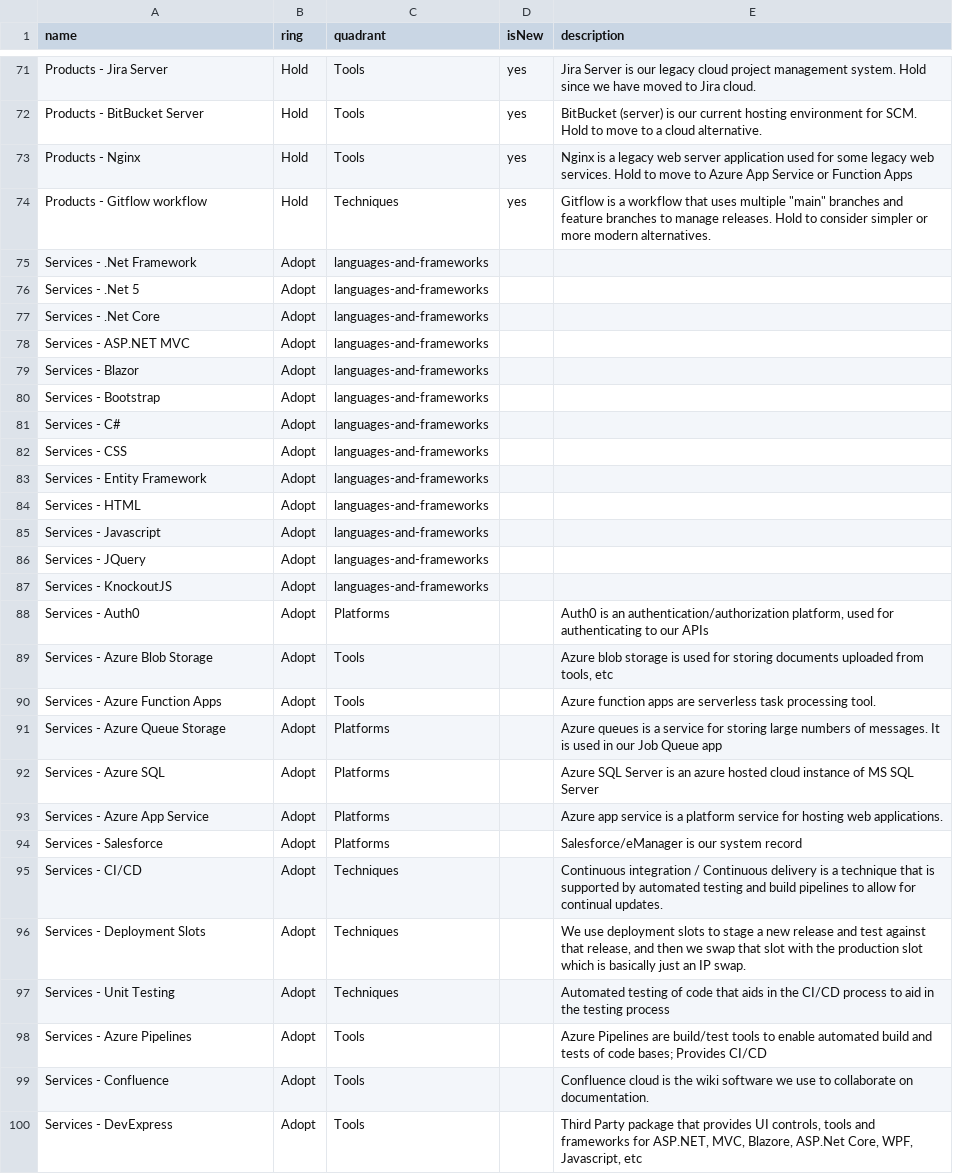
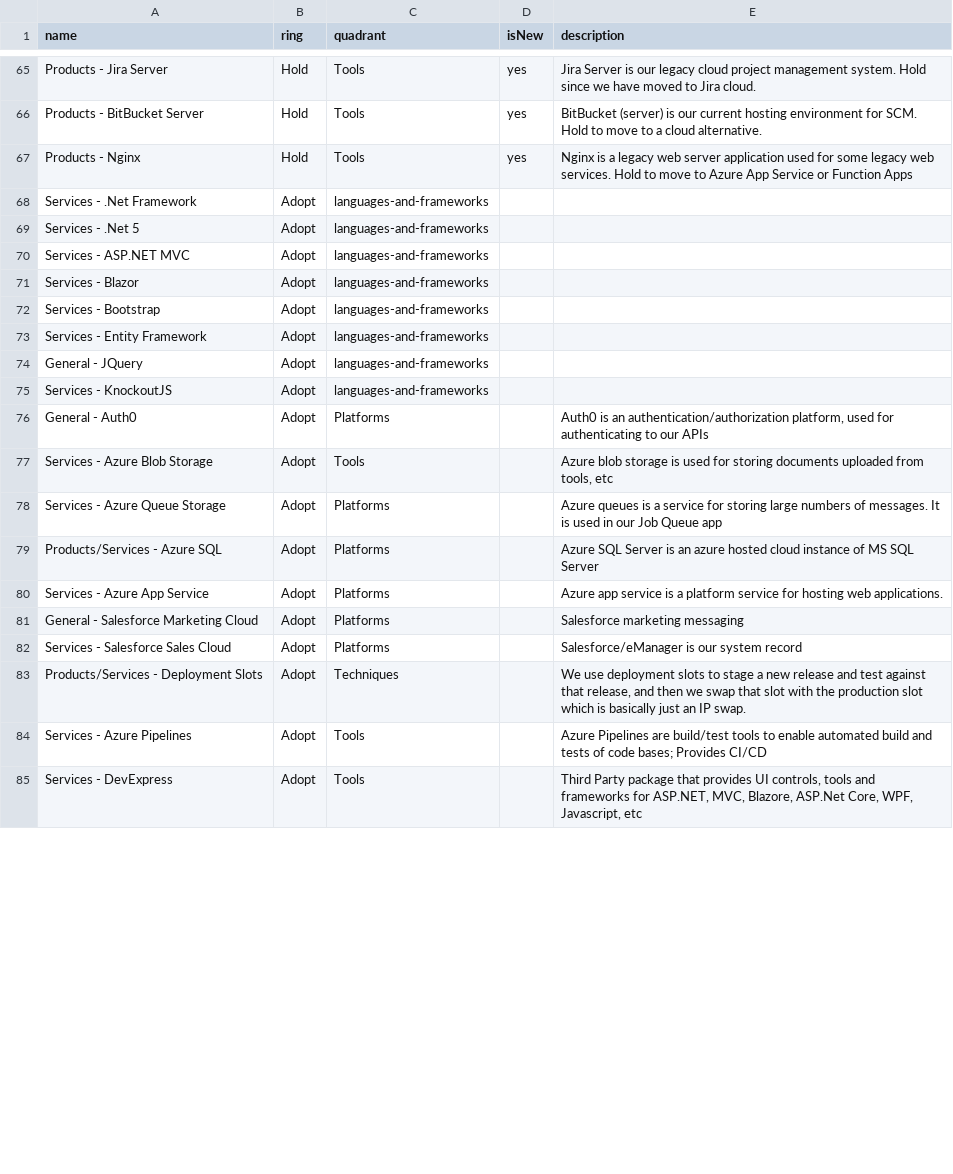
Before and after one commit to Cam-McDonnell/TechRadar, a CSV file: TechRadar.csv, drawn as a sheet; only a part is shown, gaps mark what is left out; the diff covers the shown part only.

Commit message:
Update TechRadar.csv

```diff
--- a/TechRadar.csv
+++ b/TechRadar.csv
@@ -74 +67,0 @@ Products - Nginx,Hold,Tools,yes,Nginx is a legacy web server application used fo
-Products - Gitflow workflow,Hold,Techniques,yes,"Gitflow is a workflow that uses multiple ""main"" branches and feature branches to manage releases. Hold to consider simpler or more modern alternatives."
@@ -77 +69,0 @@ Services - .Net 5,Adopt,languages-and-frameworks,,
-Services - .Net Core,Adopt,languages-and-frameworks,,
@@ -81,2 +72,0 @@ Services - Bootstrap,Adopt,languages-and-frameworks,,
-Services - C#,Adopt,languages-and-frameworks,,
-Services - CSS,Adopt,languages-and-frameworks,,
@@ -84,3 +74 @@ Services - Entity Framework,Adopt,languages-and-frameworks,,
-Services - HTML,Adopt,languages-and-frameworks,,
-Services - Javascript,Adopt,languages-and-frameworks,,
-Services - JQuery,Adopt,languages-and-frameworks,,
+General - JQuery,Adopt,languages-and-frameworks,,,
@@ -88 +76 @@ Services - KnockoutJS,Adopt,languages-and-frameworks,,
-Services - Auth0,Adopt,Platforms,,"Auth0 is an authentication/authorization platform, used for authenticating to our APIs"
+General - Auth0,Adopt,Platforms,,"Auth0 is an authentication/authorization platform, used for authenticating to our APIs",
@@ -90 +77,0 @@ Services - Azure Blob Storage,Adopt,Tools,,"Azure blob storage is used for stori
-Services - Azure Function Apps,Adopt,Tools,,Azure function apps are serverless task processing tool.
@@ -92 +79 @@ Services - Azure Queue Storage,Adopt,Platforms,,Azure queues is a service for st
-Services - Azure SQL,Adopt,Platforms,,Azure SQL Server is an azure hosted cloud instance of MS SQL Server
+Products/Services - Azure SQL,Adopt,Platforms,,Azure SQL Server is an azure hosted cloud instance of MS SQL Server,
@@ -94,4 +81,3 @@ Services - Azure App Service,Adopt,Platforms,,Azure app service is a platform se
-Services - Salesforce,Adopt,Platforms,,Salesforce/eManager is our system record
-Services - CI/CD,Adopt,Techniques,,Continuous integration / Continuous delivery is a technique that is supported by automated testing and build pipelines to allow for continual updates.
-Services - Deployment Slots,Adopt,Techniques,,"We use deployment slots to stage a new release and test against that release, and then we swap that slot with the production slot which is basically just an IP swap."
-Services - Unit Testing,Adopt,Techniques,,Automated testing of code that aids in the CI/CD process to aid in the testing process
+General - Salesforce Marketing Cloud,Adopt,Platforms,,Salesforce marketing messaging,
+Services - Salesforce Sales Cloud,Adopt,Platforms,,Salesforce/eManager is our system record,
+Products/Services - Deployment Slots,Adopt,Techniques,,"We use deployment slots to stage a new release and test against that release, and then we swap that slot with the production slot which is basically just an IP swap.",
@@ -99 +84,0 @@ Services - Azure Pipelines,Adopt,Tools,,Azure Pipelines are build/test tools to
-Services - Confluence,Adopt,Tools,,Confluence cloud is the wiki software we use to collaborate on documentation.
```
Also changed, not shown: 1 added row, 15 removed rows and 43 edited cells elsewhere in this file.
